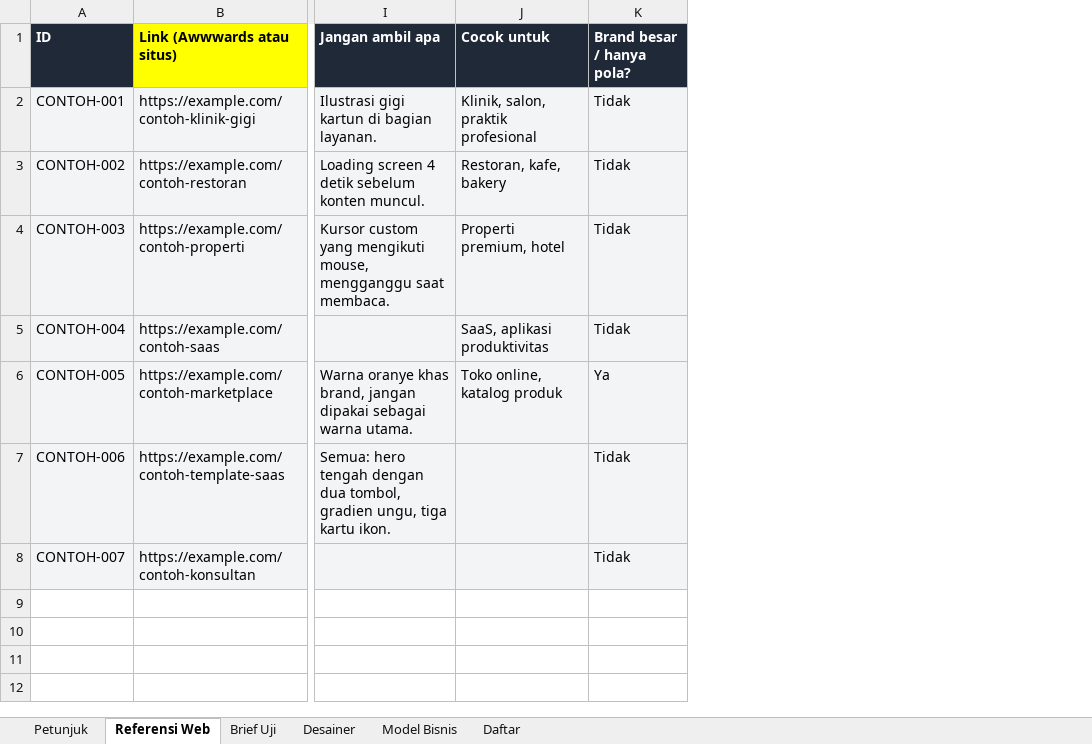
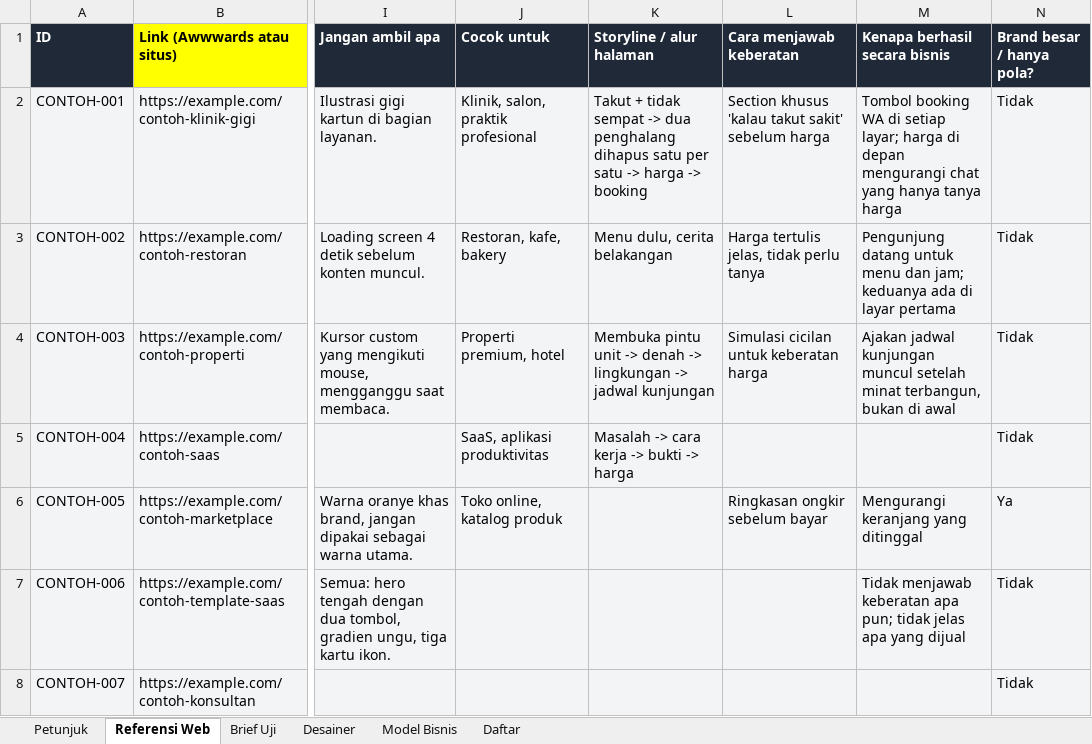
Before and after one commit to sandmanz26/landingpage-skill, an Excel workbook: templates/referensi-dan-brief.xlsx, sheet Referensi Web, drawn as a sheet; only a part is shown, gaps mark what is left out; values as stored, in another font and other column widths than the file's, no borders; charts and pictures not drawn; the diff names each change by its address in the sheet, - before the commit and + after, or states it on an @@ line.

```diff
--- a/templates/referensi-dan-brief.xlsx (sheet Referensi Web)
+++ b/templates/referensi-dan-brief.xlsx (sheet Referensi Web)
+column K (Storyline / alur halaman), rows 2-5: Takut + tidak sempat -> dua penghalang dihapus satu per satu -> harga -> booking | Menu dulu, cerita belakangan | Membuka pintu unit -> denah -> lingkungan -> jadwal kunjungan | Masalah -> cara kerja -> bukti -> harga
+column L (Cara menjawab keberatan), rows 2-6: Section khusus 'kalau takut sakit' sebelum harga | Harga tertulis jelas, tidak perlu tanya | Simulasi cicilan untuk keberatan harga |  | Ringkasan ongkir sebelum bayar
+column M (Kenapa berhasil secara bisnis), rows 2-7: Tombol booking WA di setiap layar; harga di depan mengurangi chat yang hanya tanya harga | Pengunjung datang untuk menu dan jam; keduanya ada di layar pertama | Ajakan jadwal kunjungan muncul setelah minat terbangun, bukan di awal |  | Mengurangi keranjang yang ditinggal | Tidak menjawab keberatan apa pun; tidak jelas apa yang dijual
```
Also changed, not shown: sheet Brief Uji, sheet Petunjuk, 21 other files.
